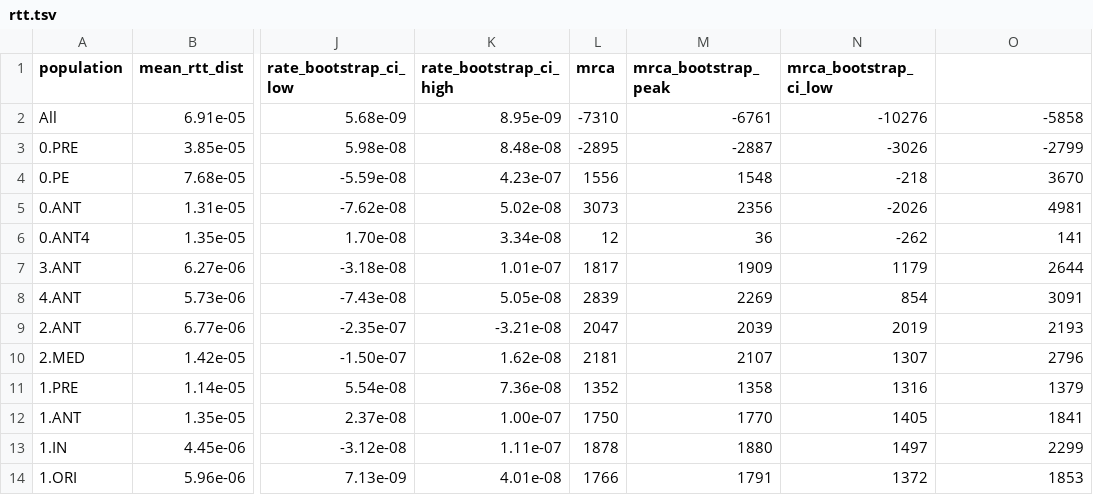
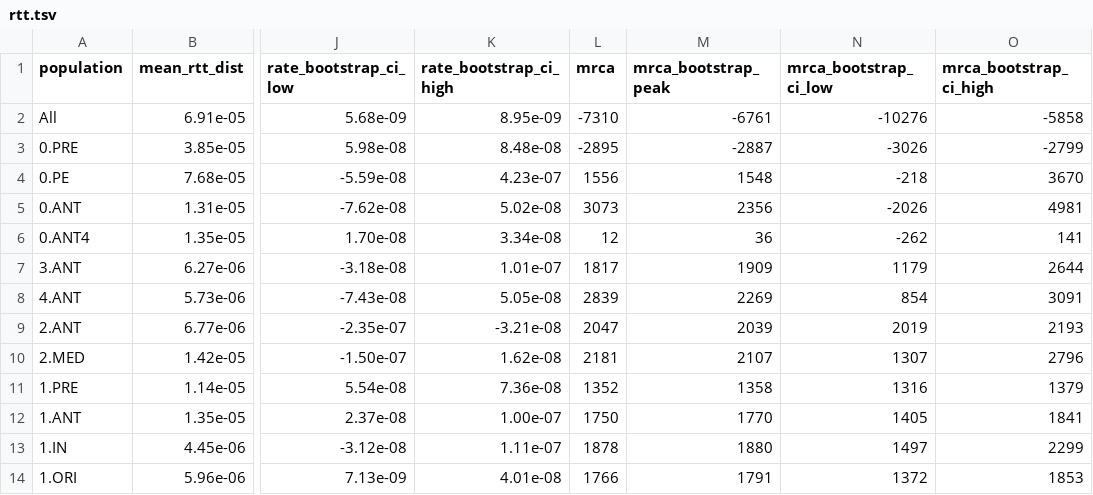
Before and after one commit to ktmeaton/plague-phylogeography-projects, a TSV file: main/iqtree_stats/all/chromosome/full/filter5/rtt.tsv, drawn as a sheet; only a part is shown, gaps mark what is left out; the diff names each change by its address in the sheet, - before the commit and + after, or states it on an @@ line.

```diff
--- a/main/iqtree_stats/all/chromosome/full/filter5/rtt.tsv
+++ b/main/iqtree_stats/all/chromosome/full/filter5/rtt.tsv
-O1: (empty)
+O1: mrca_bootstrap_ci_high
```
Also changed, not shown: main_filter/iqtree_stats/all/chromosome/full/filter5/rtt.tsv, 20 other files.
